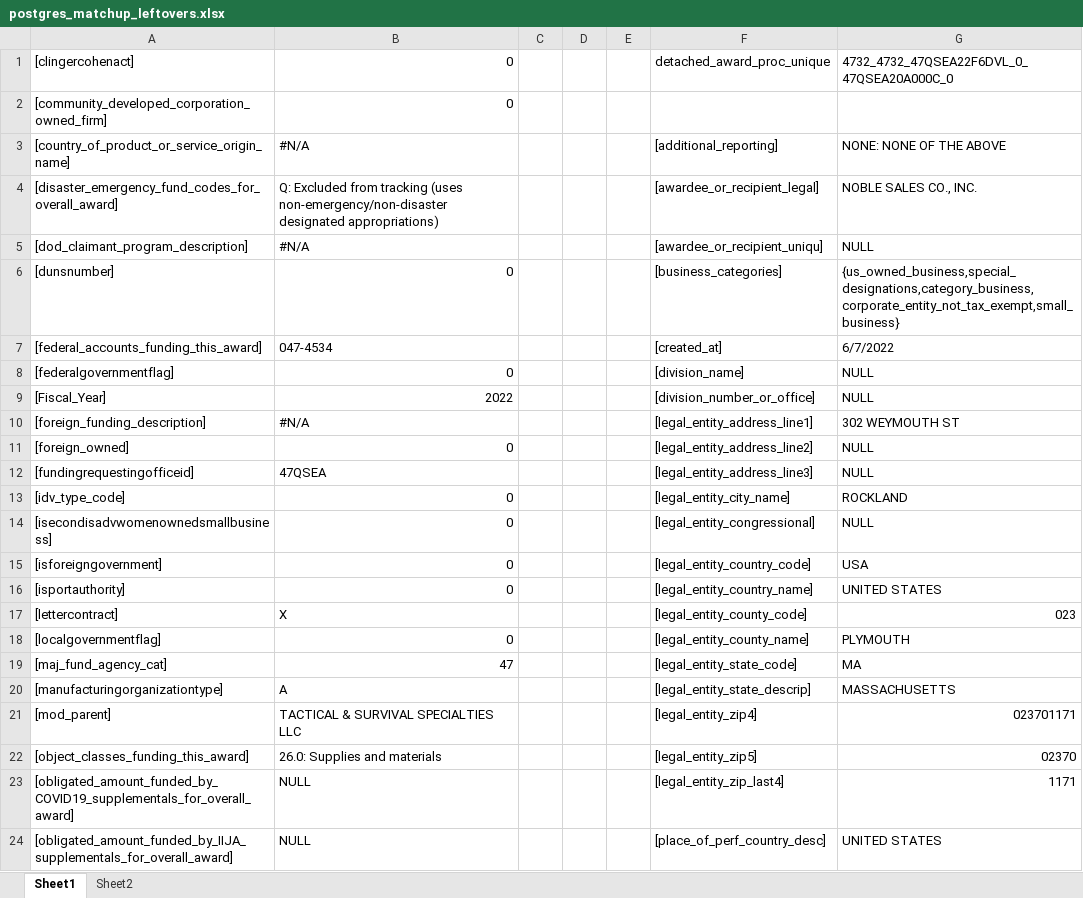
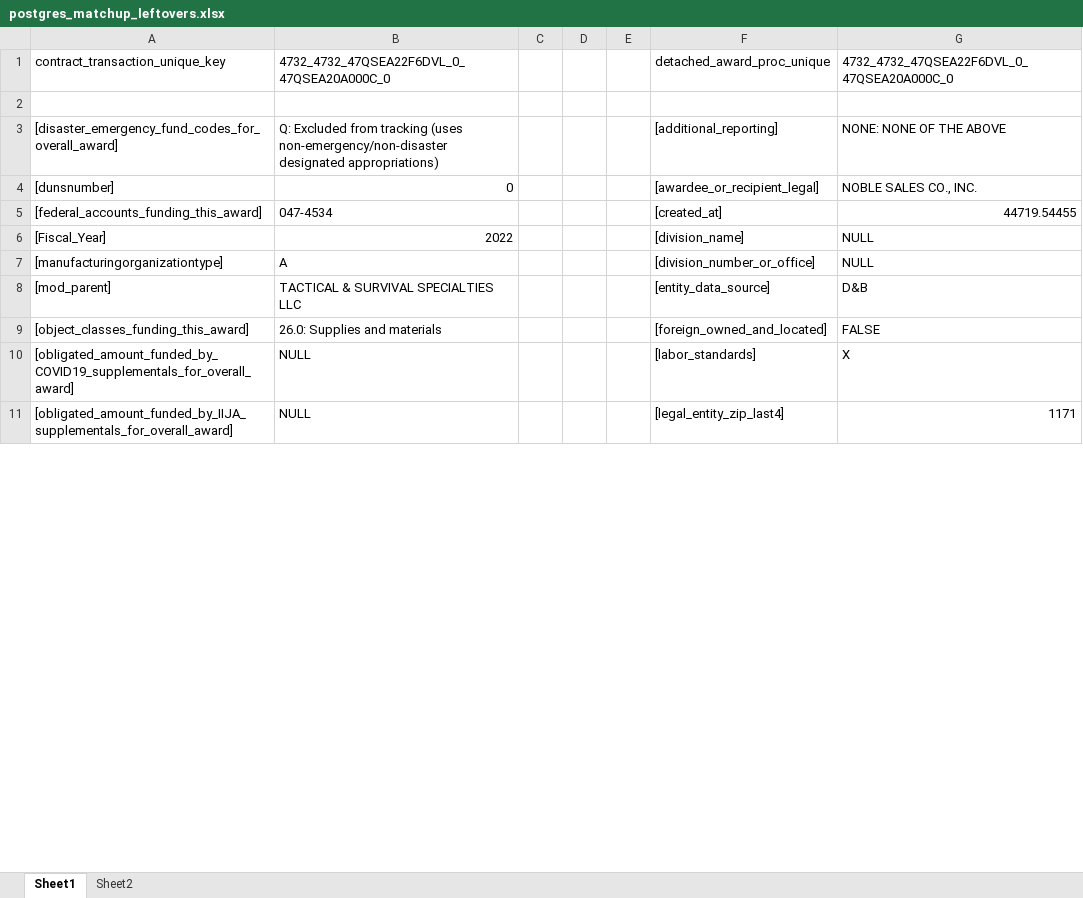
Before and after one commit to CSISdefense/Lookup-Tables, an Excel workbook: dictionary/postgres_matchup_leftovers.xlsx, sheet Sheet1, drawn as a sheet; only a part is shown; values as stored, in another font and other column widths than the file's, no cell formats; removed rows and columns are numbered as before the commit, all else as after; the diff covers the shown part only; the diff names each change by its address in the sheet, - before the commit and + after, or states it on an @@ line.

```diff
--- a/dictionary/postgres_matchup_leftovers.xlsx (sheet Sheet1)
+++ b/dictionary/postgres_matchup_leftovers.xlsx (sheet Sheet1)
-A1: [clingercohenact]
+A1: contract_transaction_unique_key
-B1: 0
+B1: 4732_4732_47QSEA22F6DVL_0_47QSEA20A000C_0
-row 2: [community_developed_corporation_owned_firm] | 0
+row 2: (empty)
-row 3: [country_of_product_or_service_origin_name] | #N/A |  |  |  | [additional_reporting] | NONE: NONE OF THE ABOVE
-F3: [awardee_or_recipient_legal]
+F3: [additional_reporting]
-G3: NOBLE SALES CO., INC.
+G3: NONE: NONE OF THE ABOVE
-row 5: [dod_claimant_program_description] | #N/A |  |  |  | [awardee_or_recipient_uniqu] | NULL
-F4: [business_categories]
+F4: [awardee_or_recipient_legal]
-G4: {us_owned_business,special_designations,category_business,corporate_entity_not_tax_exempt,small_business}
+G4: NOBLE SALES CO., INC.
-G5: 6/7/2022
+G5: 44719.54455
-row 8: [federalgovernmentflag] | 0 |  |  |  | [division_name] | NULL
-F6: [division_number_or_office]
+F6: [division_name]
-row 10: [foreign_funding_description] | #N/A |  |  |  | [legal_entity_address_line1] | 302 WEYMOUTH ST
-row 11: [foreign_owned] | 0 |  |  |  | [legal_entity_address_line2] | NULL
-row 12: [fundingrequestingofficeid] | 47QSEA |  |  |  | [legal_entity_address_line3] | NULL
-row 13: [idv_type_code] | 0 |  |  |  | [legal_entity_city_name] | ROCKLAND
-row 14: [isecondisadvwomenownedsmallbusiness] | 0 |  |  |  | [legal_entity_congressional] | NULL
-row 15: [isforeigngovernment] | 0 |  |  |  | [legal_entity_country_code] | USA
-row 16: [isportauthority] | 0 |  |  |  | [legal_entity_country_name] | UNITED STATES
-row 17: [lettercontract] | X |  |  |  | [legal_entity_county_code] | 023
-row 18: [localgovernmentflag] | 0 |  |  |  | [legal_entity_county_name] | PLYMOUTH
-row 19: [maj_fund_agency_cat] | 47 |  |  |  | [legal_entity_state_code] | MA
-F7: [legal_entity_state_descrip]
+F7: [division_number_or_office]
-G7: MASSACHUSETTS
+G7: NULL
-F8: [legal_entity_zip4]
+F8: [entity_data_source]
-G8: 023701171
+G8: D&B
-F9: [legal_entity_zip5]
+F9: [foreign_owned_and_located]
-G9: 02370
+G9: FALSE
-F10: [legal_entity_zip_last4]
+F10: [labor_standards]
-G10: 1171
+G10: X
-F11: [place_of_perf_country_desc]
+F11: [legal_entity_zip_last4]
-G11: UNITED STATES
+G11: 1171
```
Also changed, not shown: 20 added rows, 7 removed rows and 37 edited cells elsewhere in this sheet, cell formats, formulas that keep their value, 6 other files.
